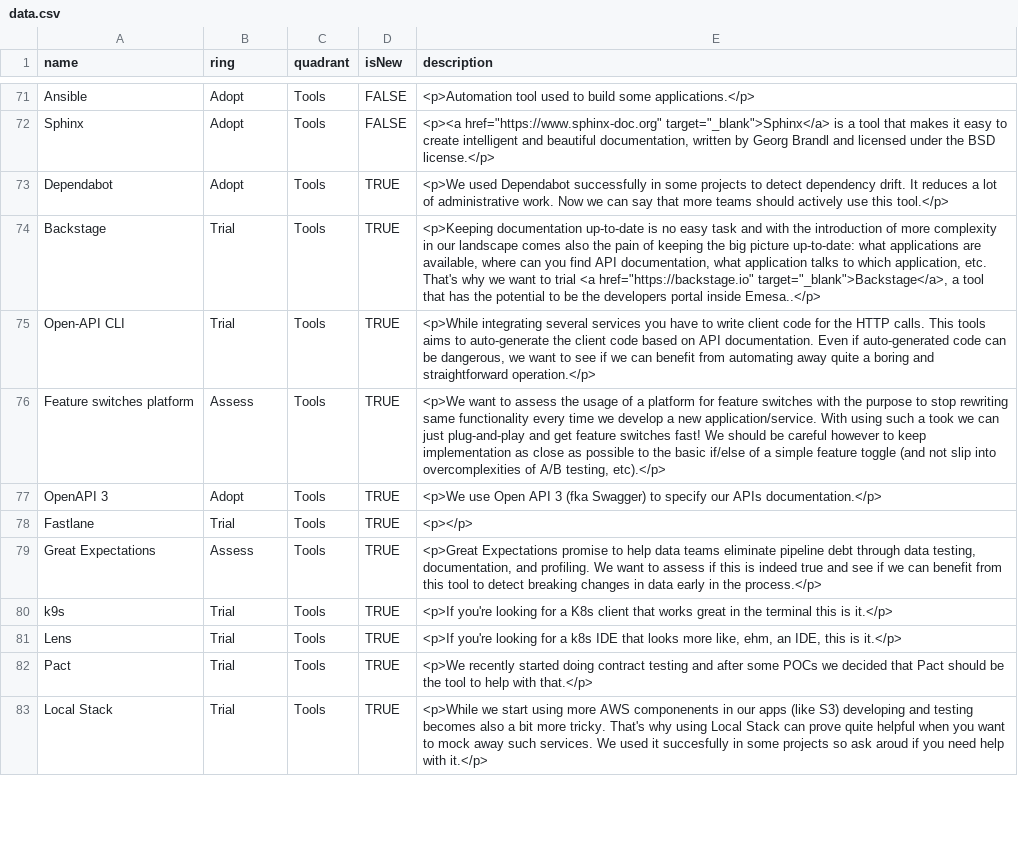
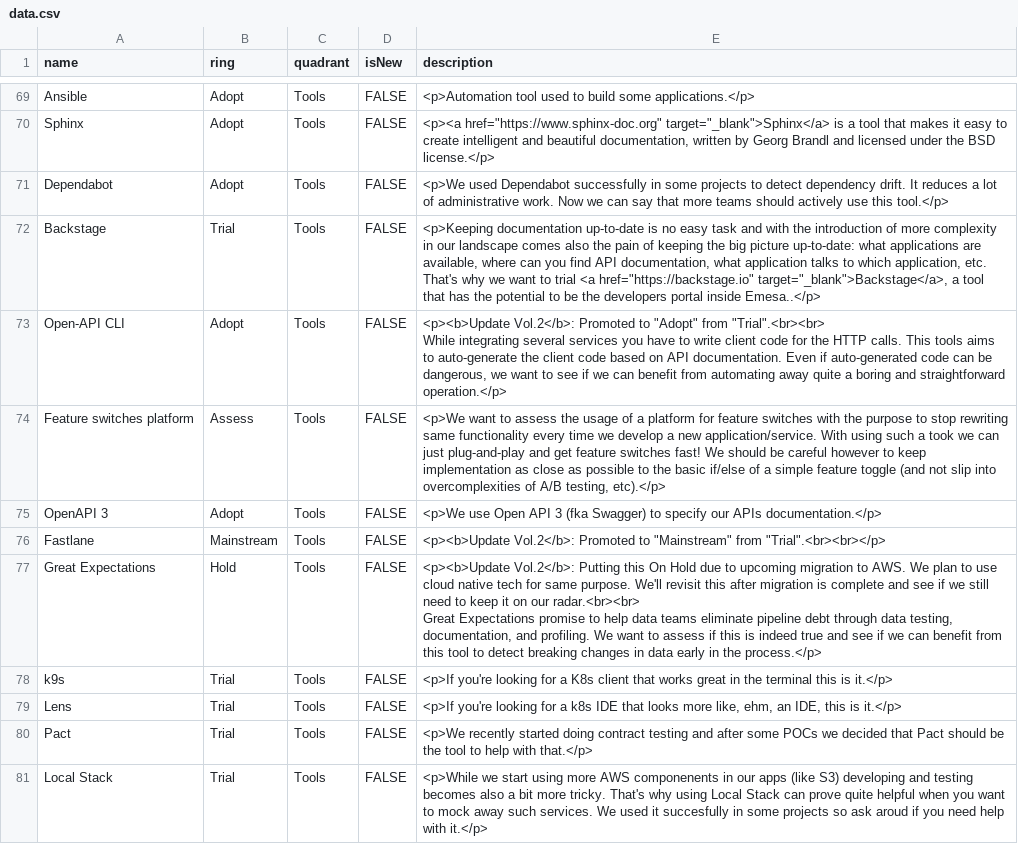
Before and after one commit to EmesaDEV/technology-radar, a CSV file: data.csv, drawn as a sheet; only a part is shown, gaps mark what is left out; addresses are those after the commit; ↵ is a line break in a cell; the diff covers the shown part only; the diff names each change by its address in the sheet, - before the commit and + after, or states it on an @@ line.

```diff
--- a/data.csv
+++ b/data.csv
-D71:D81 (isNew): TRUE
+D71:D81 (isNew): FALSE
-B73 (ring): Trial
+B73 (ring): Adopt
-E73 (description): <p>While integrating several…
+E73 (description): <p><b>Update Vol.2</b>: Promoted to "Adopt" from "Trial".<br><br> ↵ While integrating several…
-B76 (ring): Trial
+B76 (ring): Mainstream
-E76 (description): <p></p>
+E76 (description): <p><b>Update Vol.2</b>: Promoted to "Mainstream" from "Trial".<br><br></p>
-B77 (ring): Assess
+B77 (ring): Hold
-E77 (description): <p>Great Expectations promise…
+E77 (description): <p><b>Update Vol.2</b>: Putting this On Hold due to upcoming migration to AWS. We plan to use cloud native tech for same purpose. We'll revisit this after migration is complete and see if we still need to keep it on our radar.<br><br> ↵ Great Expectations promise…
```
Also changed, not shown: 9 added rows, 2 removed rows and 82 edited cells elsewhere in this file.
